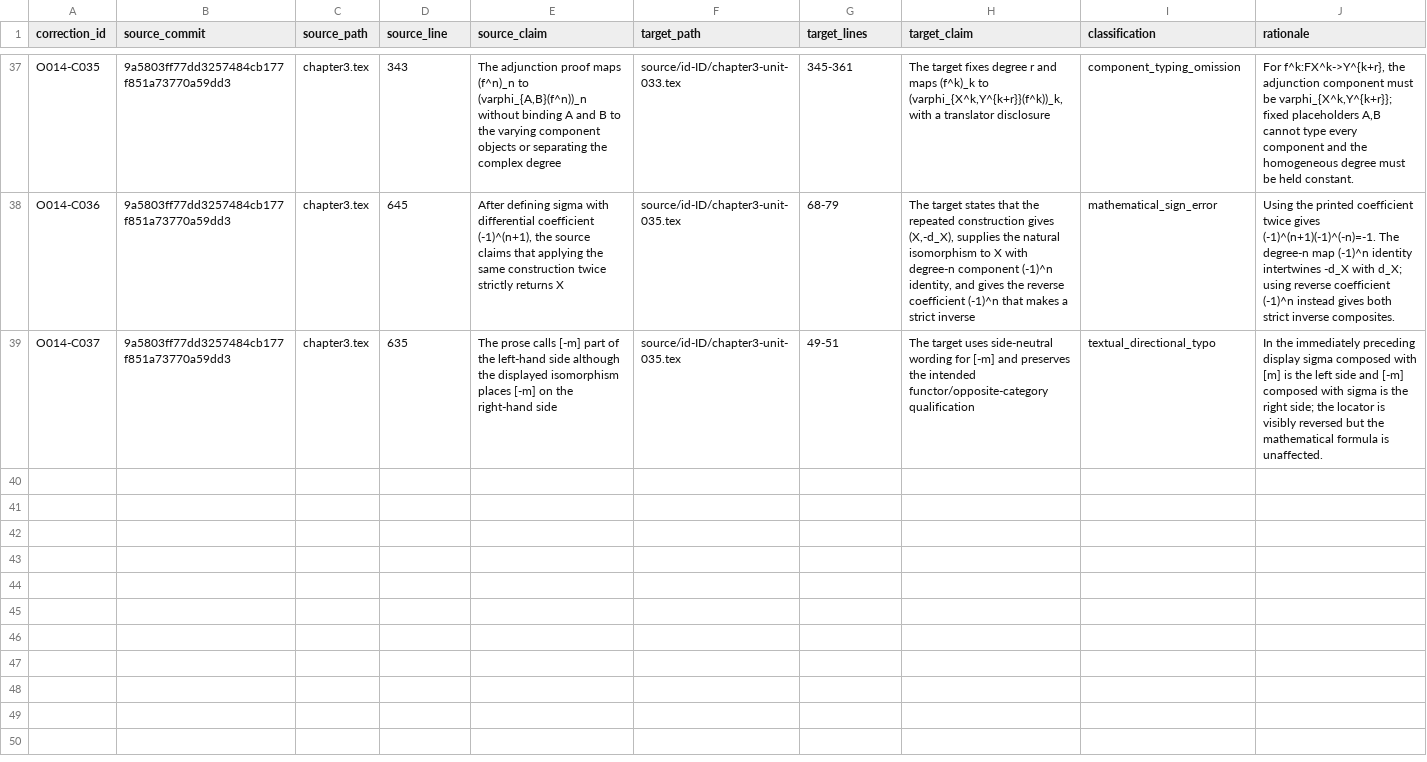
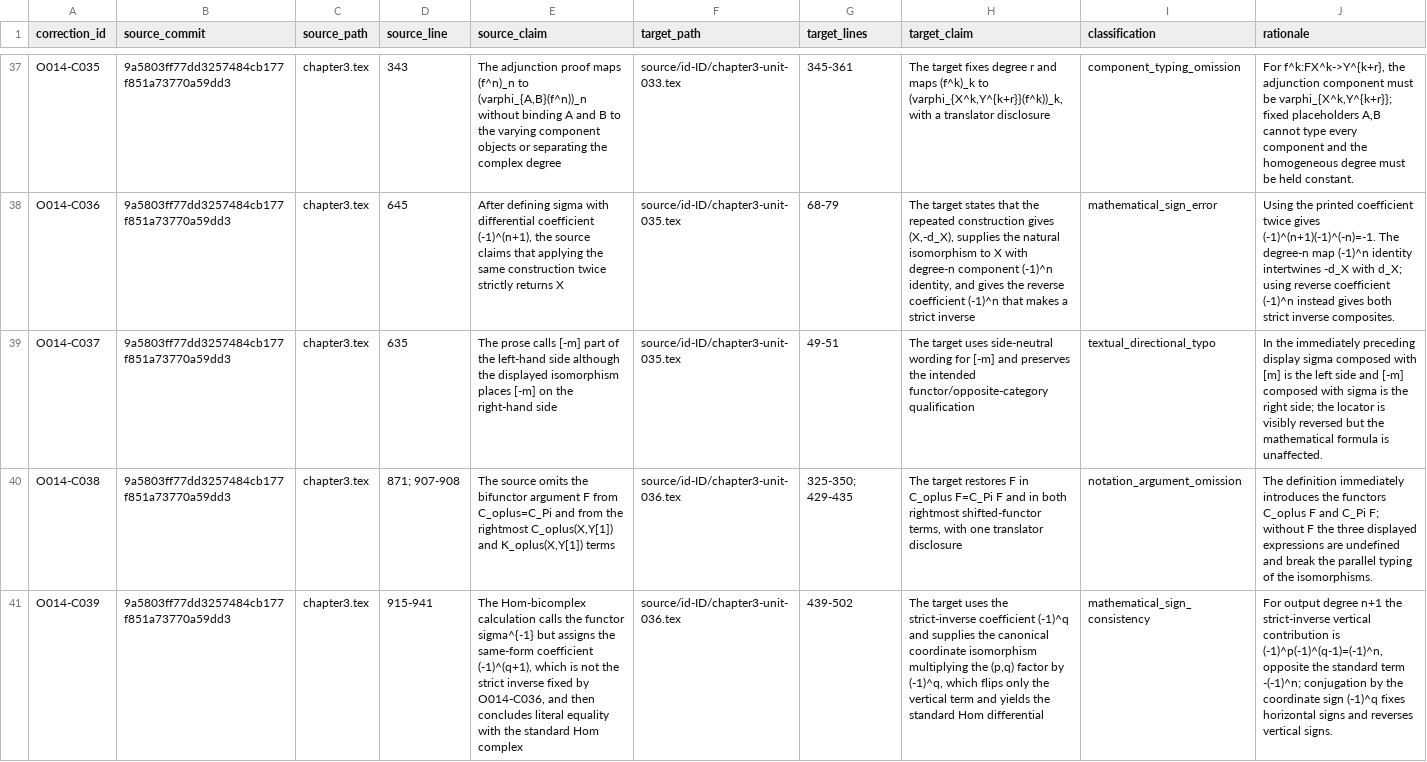
Before and after one commit to KokunoYumeto/metode-aljabar-jilid-2-id, a CSV file: provenance/SOURCE_CORRECTIONS.csv, drawn as a sheet; only a part is shown, gaps mark what is left out; rows hold the shown columns only; the diff names each change by its address in the sheet, - before the commit and + after, or states it on an @@ line.

```diff
--- a/provenance/SOURCE_CORRECTIONS.csv
+++ b/provenance/SOURCE_CORRECTIONS.csv
+row 40: O014-C038 | 9a5803ff77dd3257484cb177f851a73770a59dd3 | chapter3.tex | 871; 907-908 | The source omits the bifunctor argument F from C_oplus=C_Pi and from the rightmost C_oplus(X,Y[1]) and K_oplus(X,Y[1]) terms | source/id-ID/chapter3-unit-036.tex | 325-350; 429-435 | The target restores F in C_oplus F=C_Pi F and in both rightmost shifted-functor terms, with one translator disclosure | notation_argument_omission | The definition immediately introduces the functors C_oplus F and C_Pi F; without F the three displayed expressions are undefined and break the parallel typing of the isomorphisms.
+row 41: O014-C039 | 9a5803ff77dd3257484cb177f851a73770a59dd3 | chapter3.tex | 915-941 | The Hom-bicomplex calculation calls the functor sigma^{-1} but assigns the same-form coefficient (-1)^(q+1), which is not the strict inverse fixed by O014-C036, and then concludes literal equality with the standard Hom complex | source/id-ID/chapter3-unit-036.tex | 439-502 | The target uses the strict-inverse coefficient (-1)^q and supplies the canonical coordinate isomorphism multiplying the (p,q) factor by (-1)^q, which flips only the vertical term and yields the standard Hom differential | mathematical_sign_consistency | For output degree n+1 the strict-inverse vertical contribution is (-1)^p(-1)^(q-1)=(-1)^n, opposite the standard term -(-1)^n; conjugation by the coordinate sign (-1)^q fixes horizontal signs and reverses vertical signs.
```
Also changed, not shown: MANIFEST.csv, backend/terms.csv, 17 other files.
